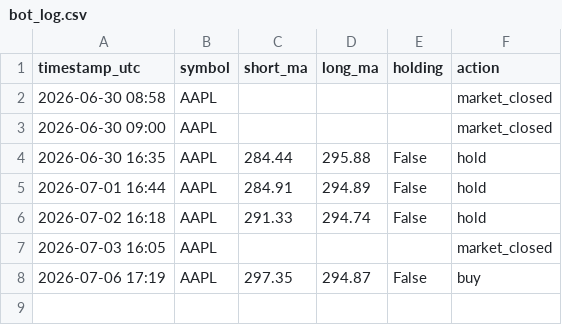
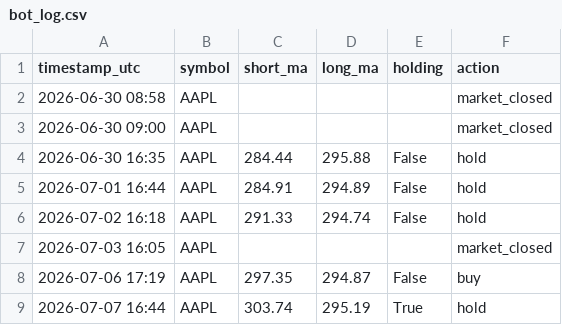
Before and after one commit to cheeroo2020/cadence, a CSV file: bot_log.csv, drawn as a sheet.

```diff
--- a/bot_log.csv
+++ b/bot_log.csv
@@ -8 +8,2 @@ timestamp_utc,symbol,short_ma,long_ma,holding,action
 2026-07-06 17:19,AAPL,297.35,294.87,False,buy
+2026-07-07 16:44,AAPL,303.74,295.19,True,hold
```
